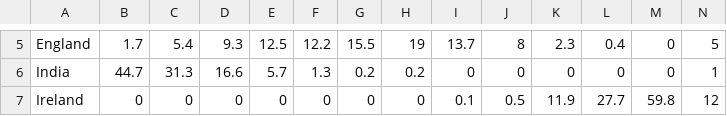
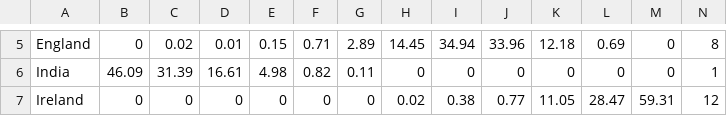
Before and after one commit to mquazi/cricket_2023, a CSV file: tables/table.csv, drawn as a sheet; only a part is shown, gaps mark what is left out; the diff covers the shown part only; the diff names each change by its address in the sheet, - before the commit and + after, or states it on an @@ line.

```diff
--- a/tables/table.csv
+++ b/tables/table.csv
-B5: 1.7
+B5: 0
-C5: 5.4
+C5: 0.02
-D5: 9.3
+D5: 0.01
-E5: 12.5
+E5: 0.15
-F5: 12.2
+F5: 0.71
-G5: 15.5
+G5: 2.89
-H5: 19
+H5: 14.45
-I5: 13.7
+I5: 34.94
-J5: 8
+J5: 33.96
-K5: 2.3
+K5: 12.18
-L5: 0.4
+L5: 0.69
-N5: 5
+N5: 8
-B6: 44.7
+B6: 46.09
-C6: 31.3
+C6: 31.39
-D6: 16.6
+D6: 16.61
-E6: 5.7
+E6: 4.98
-F6: 1.3
+F6: 0.82
-G6: 0.2
+G6: 0.11
-H6: 0.2
+H6: 0
-H7: 0
+H7: 0.02
-I7: 0.1
+I7: 0.38
-J7: 0.5
+J7: 0.77
-K7: 11.9
+K7: 11.05
-L7: 27.7
+L7: 28.47
-M7: 59.8
+M7: 59.31
```
Also changed, not shown: 87 edited cells elsewhere in this file.
